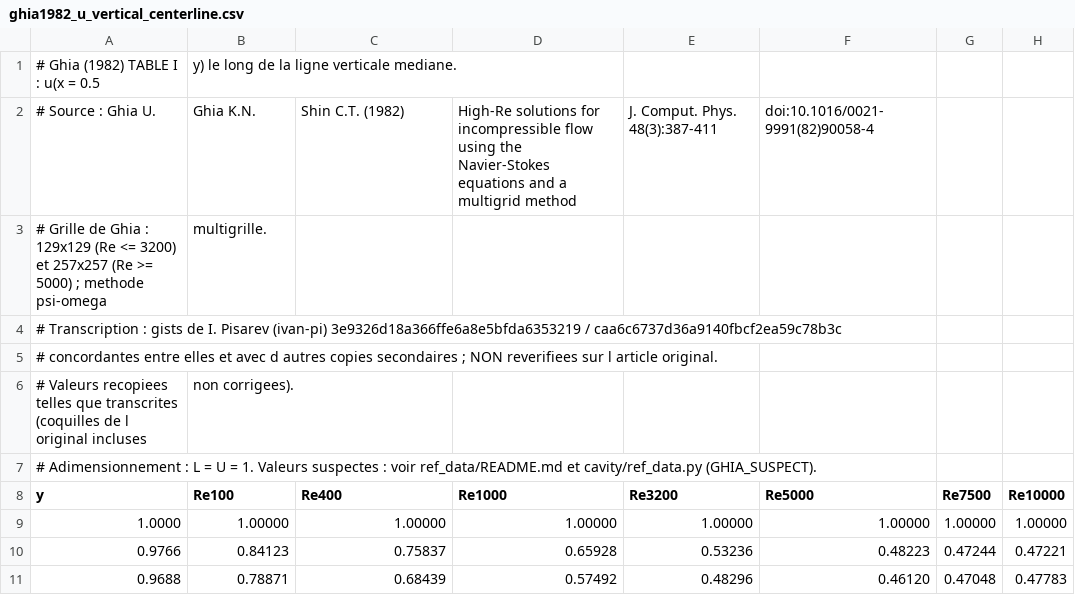
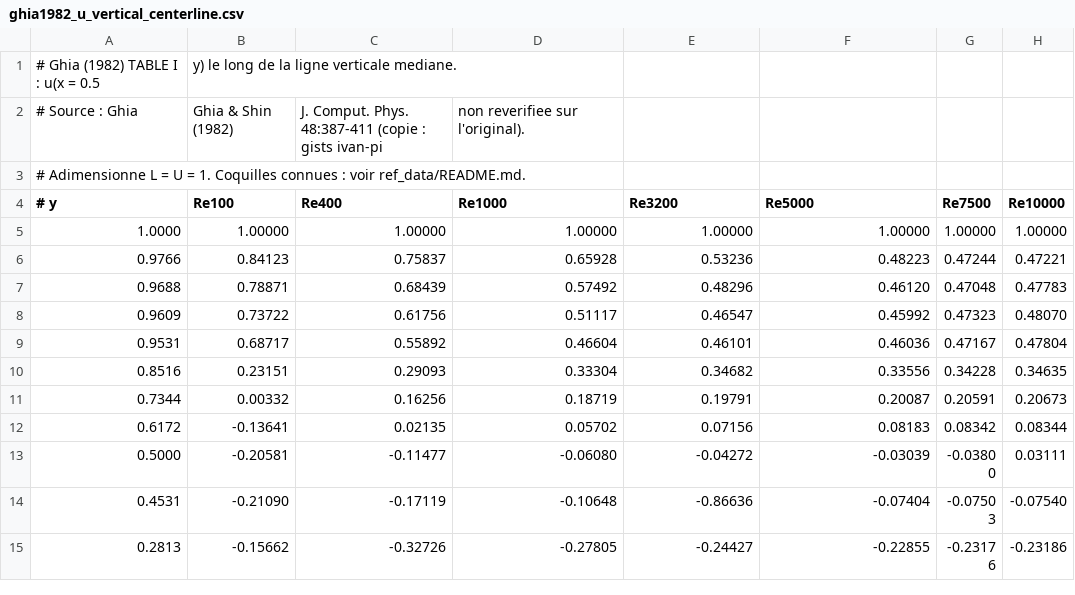
Before and after one commit to ACILN0S/Projet4_CFD, a CSV file: ref_data/ghia1982_u_vertical_centerline.csv, drawn as a sheet; only a part is shown; the shorter side is filled out with more unchanged rows.

```diff
--- a/ref_data/ghia1982_u_vertical_centerline.csv
+++ b/ref_data/ghia1982_u_vertical_centerline.csv
@@ -1,9 +1,5 @@
 # Ghia (1982) TABLE I : u(x = 0.5, y) le long de la ligne verticale mediane.
-# Source : Ghia U., Ghia K.N., Shin C.T. (1982), High-Re solutions for incompressible flow using the Navier-Stokes equations and a multigrid method, J. Comput. Phys. 48(3):387-411, doi:10.1016/0021-9991(82)90058-4
-# Grille de Ghia : 129x129 (Re <= 3200) et 257x257 (Re >= 5000) ; methode psi-omega, multigrille.
-# Transcription : gists de I. Pisarev (ivan-pi) 3e9326d18a366ffe6a8e5bfda6353219 / caa6c6737d36a9140fbcf2ea59c78b3c,
-#   concordantes entre elles et avec d autres copies secondaires ; NON reverifiees sur l article original.
-#   Valeurs recopiees telles que transcrites (coquilles de l original incluses, non corrigees).
-# Adimensionnement : L = U = 1. Valeurs suspectes : voir ref_data/README.md et cavity/ref_data.py (GHIA_SUSPECT).
-y,Re100,Re400,Re1000,Re3200,Re5000,Re7500,Re10000
+# Source : Ghia, Ghia & Shin (1982), J. Comput. Phys. 48:387-411 (copie : gists ivan-pi, non reverifiee sur l'original).
+# Adimensionne L = U = 1. Coquilles connues : voir ref_data/README.md.
+# y,Re100,Re400,Re1000,Re3200,Re5000,Re7500,Re10000
 1.0000,1.00000,1.00000,1.00000,1.00000,1.00000,1.00000,1.00000
```
Also changed, not shown: ref_data/ghia1982_v_horizontal_centerline.csv, 17 other files.
